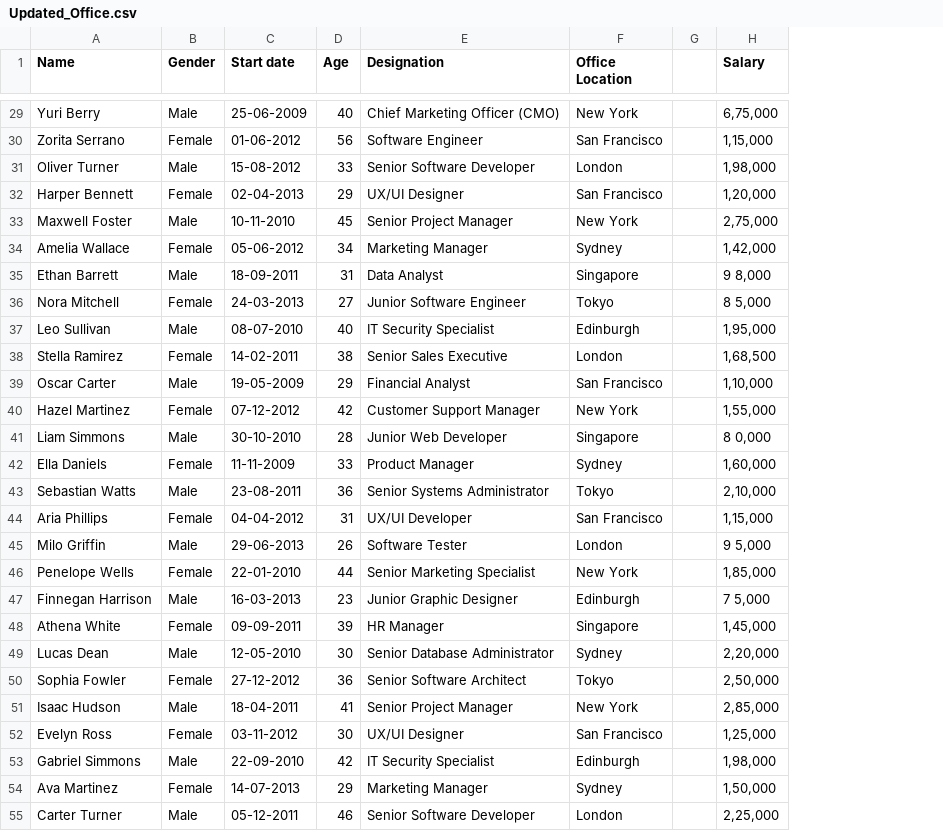
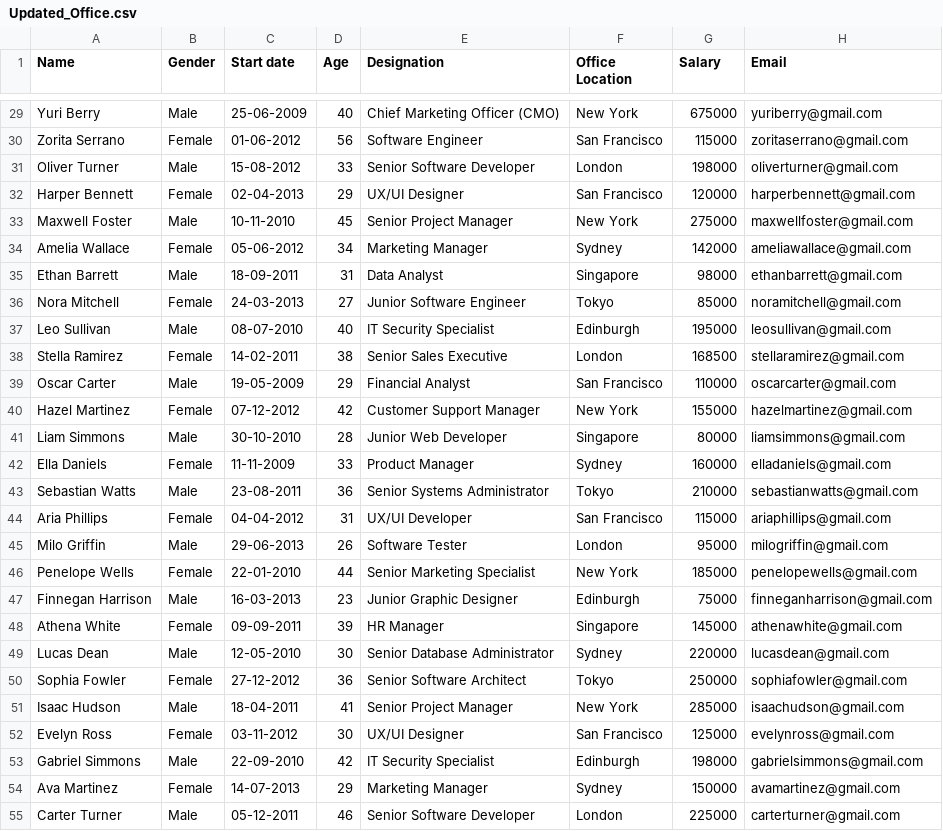
Before and after one commit to Rohit-Ganjoo/EmployeeData-Analysis, a CSV file: Updated_Office.csv, drawn as a sheet; only a part is shown, gaps mark what is left out; removed rows and columns are numbered as before the commit, all else as after; the diff covers the shown part only; the diff names each change by its address in the sheet, - before the commit and + after, or states it on an @@ line.

```diff
--- a/Updated_Office.csv
+++ b/Updated_Office.csv
-column G, empty
+column H (Email), rows 29-55: yuriberry@gmail.com | zoritaserrano@gmail.com | oliverturner@gmail.com | harperbennett@gmail.com | maxwellfoster@gmail.com | ameliawallace@gmail.com | ethanbarrett@gmail.com | noramitchell@gmail.com | leosullivan@gmail.com | stellaramirez@gmail.com | oscarcarter@gmail.com | hazelmartinez@gmail.com | liamsimmons@gmail.com | elladaniels@gmail.com | sebastianwatts@gmail.com | ariaphillips@gmail.com | milogriffin@gmail.com | penelopewells@gmail.com | finneganharrison@gmail.com | athenawhite@gmail.com | lucasdean@gmail.com | sophiafowler@gmail.com | isaachudson@gmail.com | evelynross@gmail.com | gabrielsimmons@gmail.com | avamartinez@gmail.com | carterturner@gmail.com
-G29 (Salary): 6,75,000
+G29 (Salary): 675000
-G30 (Salary): 1,15,000
+G30 (Salary): 115000
-G31 (Salary): 1,98,000
+G31 (Salary): 198000
-G32 (Salary): 1,20,000
+G32 (Salary): 120000
-G33 (Salary): 2,75,000
+G33 (Salary): 275000
-G34 (Salary): 1,42,000
+G34 (Salary): 142000
-G35 (Salary): 9 8,000
+G35 (Salary): 98000
-G36 (Salary): 8 5,000
+G36 (Salary): 85000
-G37 (Salary): 1,95,000
+G37 (Salary): 195000
-G38 (Salary): 1,68,500
+G38 (Salary): 168500
-G39 (Salary): 1,10,000
+G39 (Salary): 110000
-G40 (Salary): 1,55,000
+G40 (Salary): 155000
-G41 (Salary): 8 0,000
+G41 (Salary): 80000
-G42 (Salary): 1,60,000
+G42 (Salary): 160000
-G43 (Salary): 2,10,000
+G43 (Salary): 210000
-G44 (Salary): 1,15,000
+G44 (Salary): 115000
-G45 (Salary): 9 5,000
+G45 (Salary): 95000
-G46 (Salary): 1,85,000
+G46 (Salary): 185000
-G47 (Salary): 7 5,000
+G47 (Salary): 75000
-G48 (Salary): 1,45,000
+G48 (Salary): 145000
-G49 (Salary): 2,20,000
+G49 (Salary): 220000
-G50 (Salary): 2,50,000
+G50 (Salary): 250000
-G51 (Salary): 2,85,000
+G51 (Salary): 285000
-G52 (Salary): 1,25,000
+G52 (Salary): 125000
-G53 (Salary): 1,98,000
+G53 (Salary): 198000
-G54 (Salary): 1,50,000
+G54 (Salary): 150000
-G55 (Salary): 2,25,000
+G55 (Salary): 225000
```
Also changed, not shown: 73 edited cells elsewhere in this file, 1 other file.
